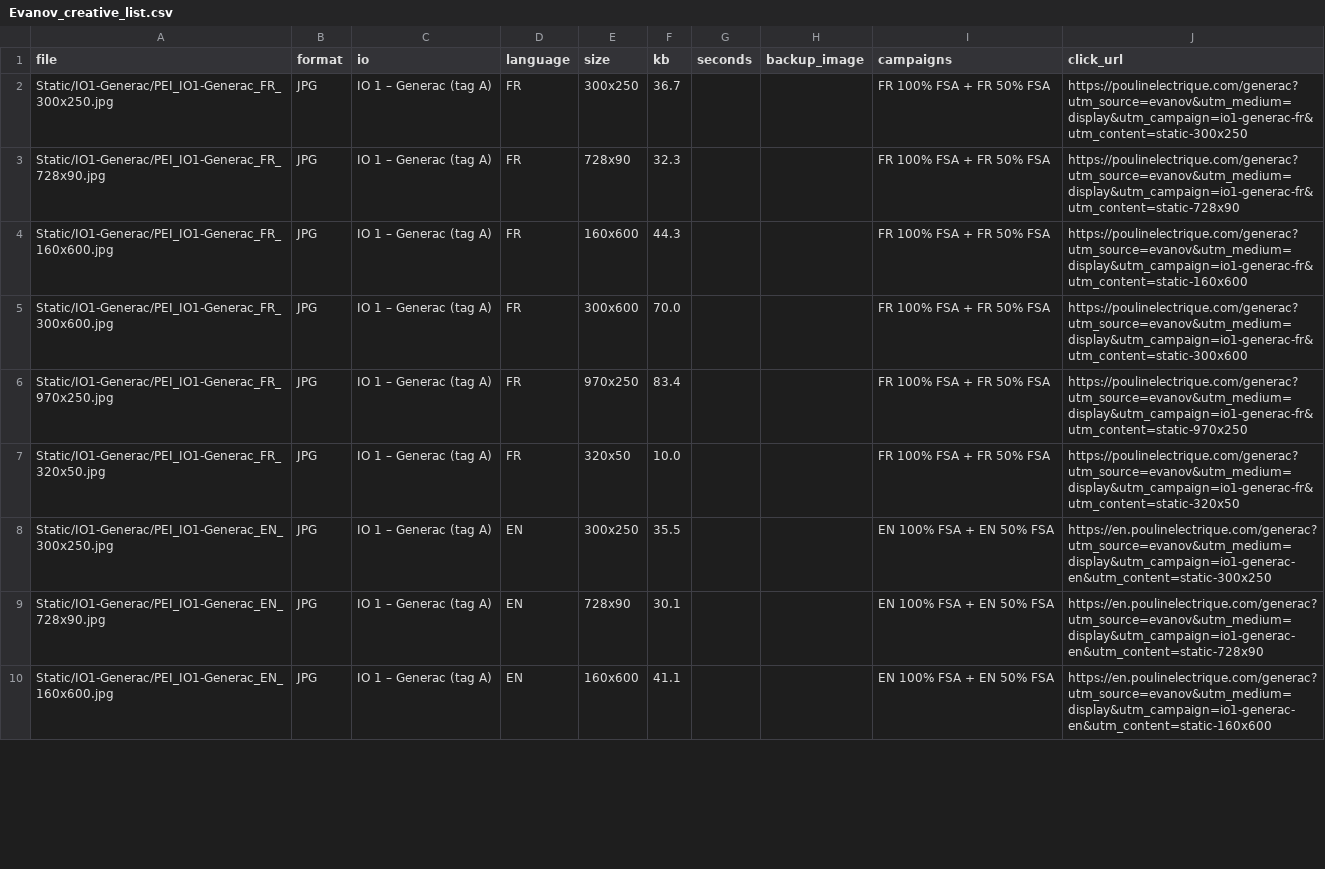
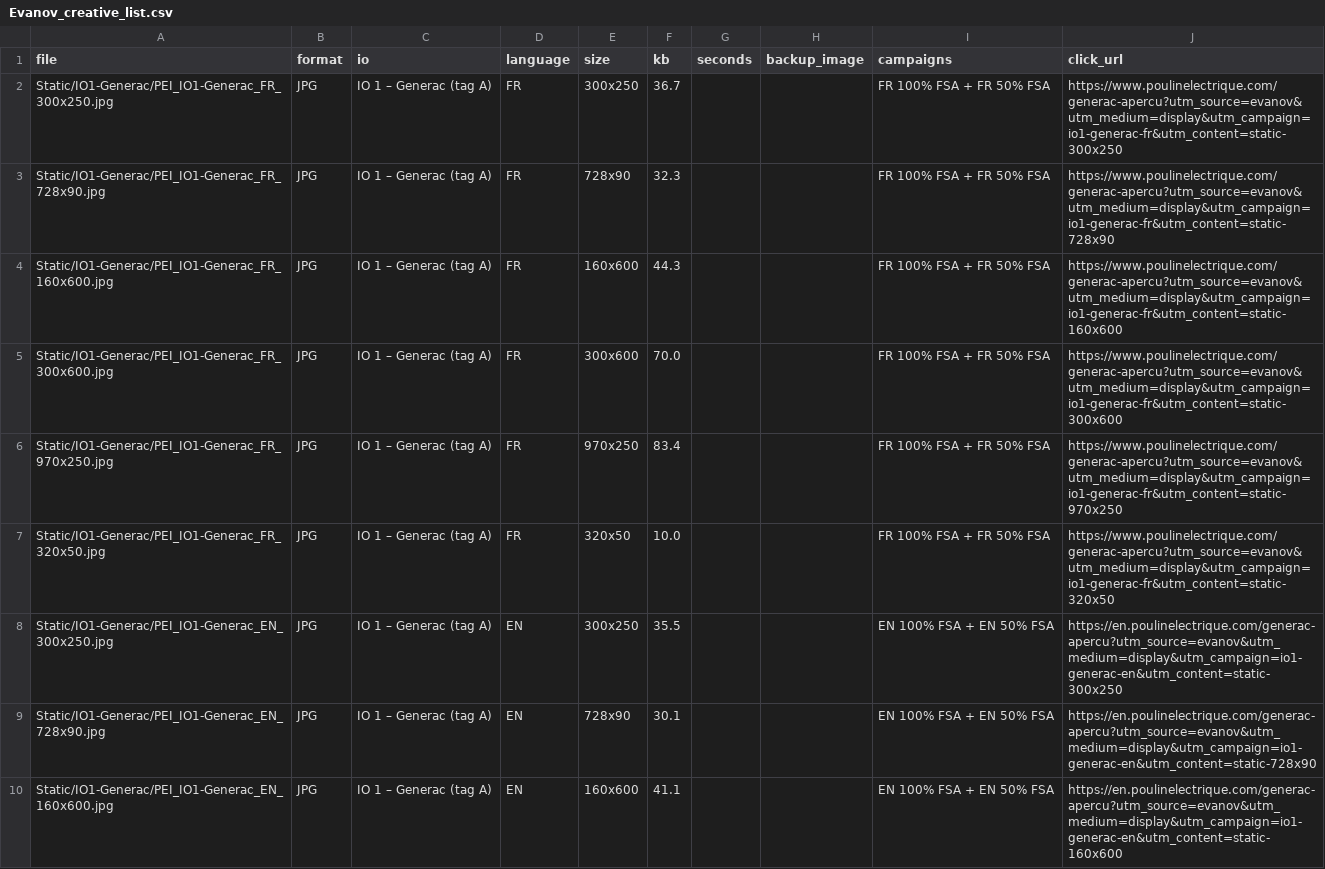
Before and after one commit to CBauer98/evanov-poulinelectrique, a CSV file: Evanov_creative_list.csv, drawn as a sheet; only a part is shown; the diff covers the shown part only.

```diff
--- a/Evanov_creative_list.csv
+++ b/Evanov_creative_list.csv
@@ -1,10 +1,10 @@
 file,format,io,language,size,kb,seconds,backup_image,campaigns,click_url
-Static/IO1-Generac/PEI_IO1-Generac_FR_300x250.jpg,JPG,IO 1 – Generac (tag A),FR,300x250,36.7,,,FR 100% FSA + FR 50% FSA,https://poulinelectrique.com/generac?utm_source=evanov&utm_medium=display&utm_campaign=io1-generac-fr&utm_content=static-300x250
-Static/IO1-Generac/PEI_IO1-Generac_FR_728x90.jpg,JPG,IO 1 – Generac (tag A),FR,728x90,32.3,,,FR 100% FSA + FR 50% FSA,https://poulinelectrique.com/generac?utm_source=evanov&utm_medium=display&utm_campaign=io1-generac-fr&utm_content=static-728x90
-Static/IO1-Generac/PEI_IO1-Generac_FR_160x600.jpg,JPG,IO 1 – Generac (tag A),FR,160x600,44.3,,,FR 100% FSA + FR 50% FSA,https://poulinelectrique.com/generac?utm_source=evanov&utm_medium=display&utm_campaign=io1-generac-fr&utm_content=static-160x600
-Static/IO1-Generac/PEI_IO1-Generac_FR_300x600.jpg,JPG,IO 1 – Generac (tag A),FR,300x600,70.0,,,FR 100% FSA + FR 50% FSA,https://poulinelectrique.com/generac?utm_source=evanov&utm_medium=display&utm_campaign=io1-generac-fr&utm_content=static-300x600
-Static/IO1-Generac/PEI_IO1-Generac_FR_970x250.jpg,JPG,IO 1 – Generac (tag A),FR,970x250,83.4,,,FR 100% FSA + FR 50% FSA,https://poulinelectrique.com/generac?utm_source=evanov&utm_medium=display&utm_campaign=io1-generac-fr&utm_content=static-970x250
-Static/IO1-Generac/PEI_IO1-Generac_FR_320x50.jpg,JPG,IO 1 – Generac (tag A),FR,320x50,10.0,,,FR 100% FSA + FR 50% FSA,https://poulinelectrique.com/generac?utm_source=evanov&utm_medium=display&utm_campaign=io1-generac-fr&utm_content=static-320x50
-Static/IO1-Generac/PEI_IO1-Generac_EN_300x250.jpg,JPG,IO 1 – Generac (tag A),EN,300x250,35.5,,,EN 100% FSA + EN 50% FSA,https://en.poulinelectrique.com/generac?utm_source=evanov&utm_medium=display&utm_campaign=io1-generac-en&utm_content=static-300x250
-Static/IO1-Generac/PEI_IO1-Generac_EN_728x90.jpg,JPG,IO 1 – Generac (tag A),EN,728x90,30.1,,,EN 100% FSA + EN 50% FSA,https://en.poulinelectrique.com/generac?utm_source=evanov&utm_medium=display&utm_campaign=io1-generac-en&utm_content=static-728x90
-Static/IO1-Generac/PEI_IO1-Generac_EN_160x600.jpg,JPG,IO 1 – Generac (tag A),EN,160x600,41.1,,,EN 100% FSA + EN 50% FSA,https://en.poulinelectrique.com/generac?utm_source=evanov&utm_medium=display&utm_campaign=io1-generac-en&utm_content=static-160x600
+Static/IO1-Generac/PEI_IO1-Generac_FR_300x250.jpg,JPG,IO 1 – Generac (tag A),FR,300x250,36.7,,,FR 100% FSA + FR 50% FSA,https://www.poulinelectrique.com/generac-apercu?utm_source=evanov&utm_medium=display&utm_campaign=io1-generac-fr&utm_content=static-300x250
+Static/IO1-Generac/PEI_IO1-Generac_FR_728x90.jpg,JPG,IO 1 – Generac (tag A),FR,728x90,32.3,,,FR 100% FSA + FR 50% FSA,https://www.poulinelectrique.com/generac-apercu?utm_source=evanov&utm_medium=display&utm_campaign=io1-generac-fr&utm_content=static-728x90
+Static/IO1-Generac/PEI_IO1-Generac_FR_160x600.jpg,JPG,IO 1 – Generac (tag A),FR,160x600,44.3,,,FR 100% FSA + FR 50% FSA,https://www.poulinelectrique.com/generac-apercu?utm_source=evanov&utm_medium=display&utm_campaign=io1-generac-fr&utm_content=static-160x600
+Static/IO1-Generac/PEI_IO1-Generac_FR_300x600.jpg,JPG,IO 1 – Generac (tag A),FR,300x600,70.0,,,FR 100% FSA + FR 50% FSA,https://www.poulinelectrique.com/generac-apercu?utm_source=evanov&utm_medium=display&utm_campaign=io1-generac-fr&utm_content=static-300x600
+Static/IO1-Generac/PEI_IO1-Generac_FR_970x250.jpg,JPG,IO 1 – Generac (tag A),FR,970x250,83.4,,,FR 100% FSA + FR 50% FSA,https://www.poulinelectrique.com/generac-apercu?utm_source=evanov&utm_medium=display&utm_campaign=io1-generac-fr&utm_content=static-970x250
+Static/IO1-Generac/PEI_IO1-Generac_FR_320x50.jpg,JPG,IO 1 – Generac (tag A),FR,320x50,10.0,,,FR 100% FSA + FR 50% FSA,https://www.poulinelectrique.com/generac-apercu?utm_source=evanov&utm_medium=display&utm_campaign=io1-generac-fr&utm_content=static-320x50
+Static/IO1-Generac/PEI_IO1-Generac_EN_300x250.jpg,JPG,IO 1 – Generac (tag A),EN,300x250,35.5,,,EN 100% FSA + EN 50% FSA,https://en.poulinelectrique.com/generac-apercu?utm_source=evanov&utm_medium=display&utm_campaign=io1-generac-en&utm_content=static-300x250
+Static/IO1-Generac/PEI_IO1-Generac_EN_728x90.jpg,JPG,IO 1 – Generac (tag A),EN,728x90,30.1,,,EN 100% FSA + EN 50% FSA,https://en.poulinelectrique.com/generac-apercu?utm_source=evanov&utm_medium=display&utm_campaign=io1-generac-en&utm_content=static-728x90
+Static/IO1-Generac/PEI_IO1-Generac_EN_160x600.jpg,JPG,IO 1 – Generac (tag A),EN,160x600,41.1,,,EN 100% FSA + EN 50% FSA,https://en.poulinelectrique.com/generac-apercu?utm_source=evanov&utm_medium=display&utm_campaign=io1-generac-en&utm_content=static-160x600
```
Also changed, not shown: 27 edited cells elsewhere in this file, 1 other file.
